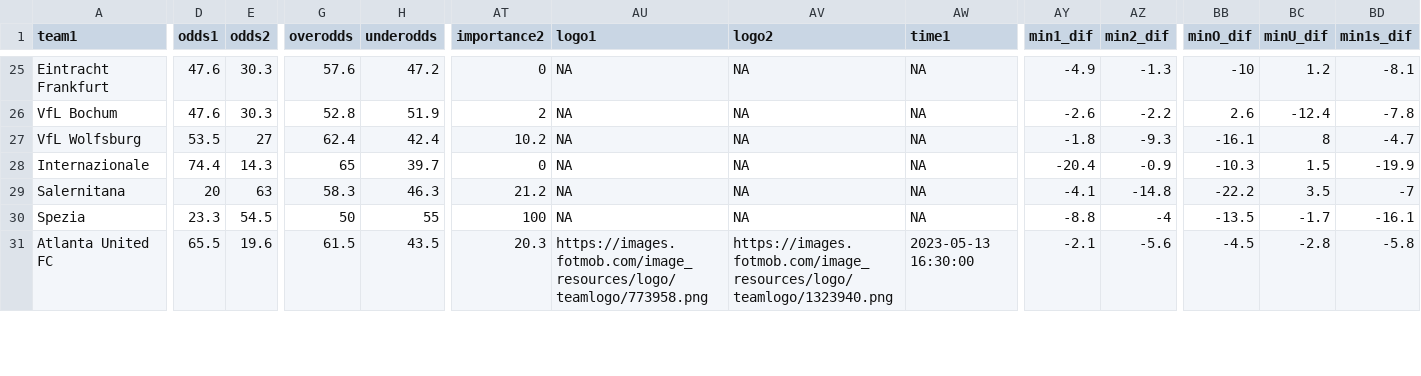
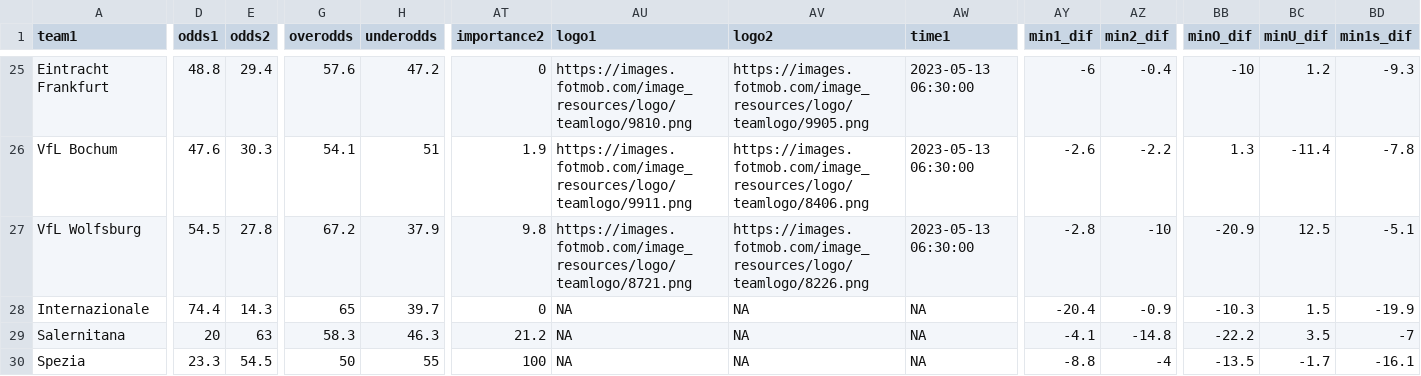
Before and after one commit to mbrownsword/Soccer_Models, a CSV file: upcoming_games.csv, drawn as a sheet; only a part is shown, gaps mark what is left out; the shorter side is filled out with more unchanged rows; the diff covers the shown part only; the diff names each change by its address in the sheet, - before the commit and + after, or states it on an @@ line.

```diff
--- a/upcoming_games.csv
+++ b/upcoming_games.csv
-D25 (odds1): 47.6
+D25 (odds1): 48.8
-E25 (odds2): 30.3
+E25 (odds2): 29.4
-AU25 (logo1): NA
+AU25 (logo1): https://images.fotmob.com/image_resources/logo/teamlogo/9810.png
-AV25 (logo2): NA
+AV25 (logo2): https://images.fotmob.com/image_resources/logo/teamlogo/9905.png
-AW25:AW27 (time1): NA
+AW25:AW27 (time1): 2023-05-13 06:30:00
-AY25 (min1_dif): -4.9
+AY25 (min1_dif): -6
-AZ25 (min2_dif): -1.3
+AZ25 (min2_dif): -0.4
-BD25 (min1s_dif): -8.1
+BD25 (min1s_dif): -9.3
-G26 (overodds): 52.8
+G26 (overodds): 54.1
-H26 (underodds): 51.9
+H26 (underodds): 51
-AT26 (importance2): 2
+AT26 (importance2): 1.9
-AU26 (logo1): NA
+AU26 (logo1): https://images.fotmob.com/image_resources/logo/teamlogo/9911.png
-AV26 (logo2): NA
+AV26 (logo2): https://images.fotmob.com/image_resources/logo/teamlogo/8406.png
-BB26 (minO_dif): 2.6
+BB26 (minO_dif): 1.3
-BC26 (minU_dif): -12.4
+BC26 (minU_dif): -11.4
-D27 (odds1): 53.5
+D27 (odds1): 54.5
-E27 (odds2): 27
+E27 (odds2): 27.8
-G27 (overodds): 62.4
+G27 (overodds): 67.2
-H27 (underodds): 42.4
+H27 (underodds): 37.9
-AT27 (importance2): 10.2
+AT27 (importance2): 9.8
-AU27 (logo1): NA
+AU27 (logo1): https://images.fotmob.com/image_resources/logo/teamlogo/8721.png
-AV27 (logo2): NA
+AV27 (logo2): https://images.fotmob.com/image_resources/logo/teamlogo/8226.png
-AY27 (min1_dif): -1.8
+AY27 (min1_dif): -2.8
-AZ27 (min2_dif): -9.3
+AZ27 (min2_dif): -10
-BB27 (minO_dif): -16.1
+BB27 (minO_dif): -20.9
-BC27 (minU_dif): 8
+BC27 (minU_dif): 12.5
-BD27 (min1s_dif): -4.7
+BD27 (min1s_dif): -5.1
```
Also changed, not shown: 33 edited cells elsewhere in this file.
